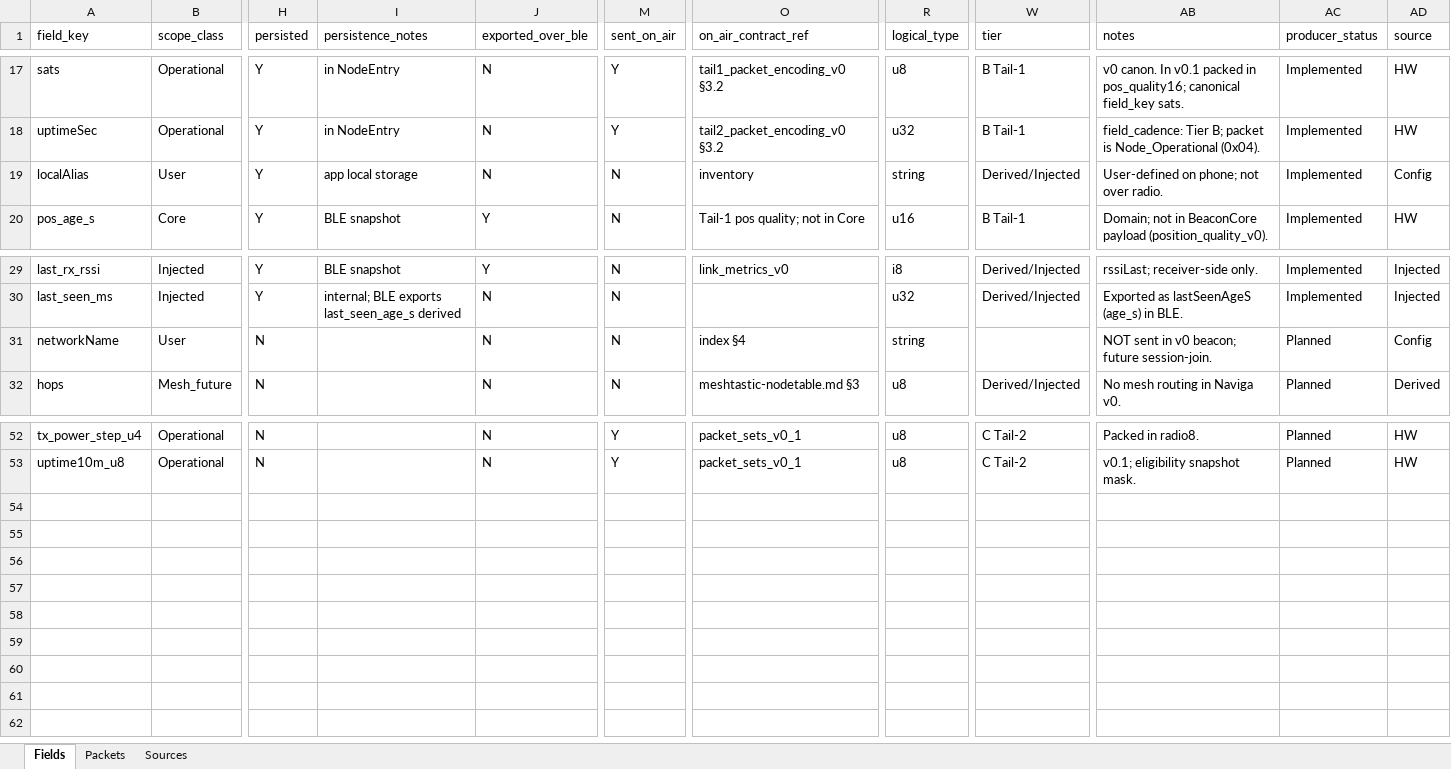
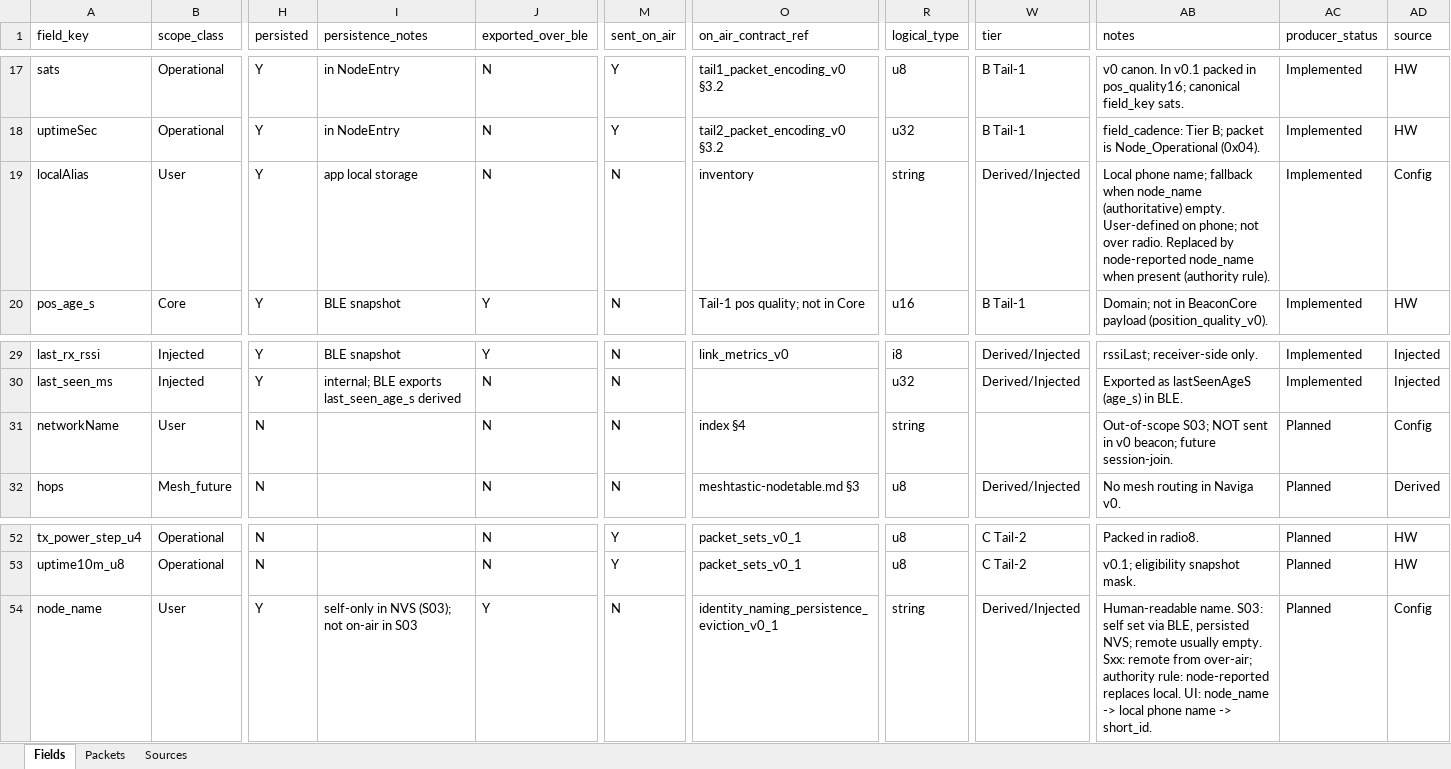
Before and after one commit to AlexanderTsarkov/naviga-app, an Excel workbook: docs/product/wip/areas/nodetable/master_table/nodetable_master_table_v0_1.xlsx, sheet Fields, drawn as a sheet; only a part is shown, gaps mark what is left out; values as stored, in another font and other column widths than the file's, no borders; rows hold the shown columns only; the diff names each change by its address in the sheet, - before the commit and + after, or states it on an @@ line.

```diff
--- a/docs/product/wip/areas/nodetable/master_table/nodetable_master_table_v0_1.xlsx (sheet Fields)
+++ b/docs/product/wip/areas/nodetable/master_table/nodetable_master_table_v0_1.xlsx (sheet Fields)
-AB19 (notes): User-defined on phone; not over radio.
+AB19 (notes): Local phone name; fallback when node_name (authoritative) empty. User-defined on phone; not over radio. Replaced by node-reported node_name when present (authority rule).
-AB31 (notes): NOT sent…
+AB31 (notes): Out-of-scope S03; NOT sent…
+row 54: node_name | User | Y | self-only in NVS (S03); not on-air in S03 | Y | N | identity_naming_persistence_eviction_v0_1 | string | Derived/Injected | Human-readable name. S03: self set via BLE, persisted NVS; remote usually empty. Sxx: remote from over-air; authority rule: node-reported replaces local. UI: node_name -> local phone name -> short_id. | Planned | Config
```
Also changed, not shown: sheet Sources, 6 other files.
